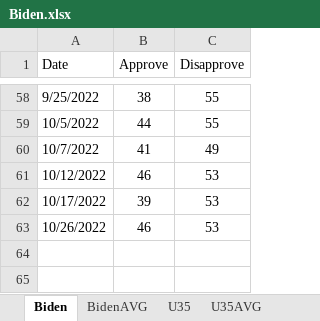
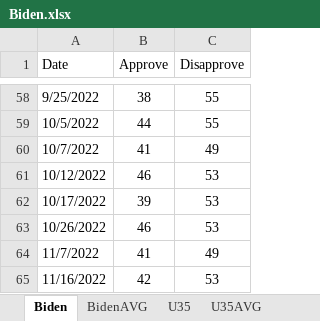
Before and after one commit to kaejames/kaejames.github.io, an Excel workbook: Biden.xlsx, sheet Biden, drawn as a sheet; only a part is shown, gaps mark what is left out; values as stored, in another font and other column widths than the file's, no borders; the diff names each change by its address in the sheet, - before the commit and + after, or states it on an @@ line.

Commit message:
Biden update

```diff
--- a/Biden.xlsx (sheet Biden)
+++ b/Biden.xlsx (sheet Biden)
+row 64: 11/7/2022 | 41 | 49
+row 65: 11/16/2022 | 42 | 53
```
Also changed, not shown: sheet BidenAVG, sheet U35AVG, sheet U35, 2 other files.
